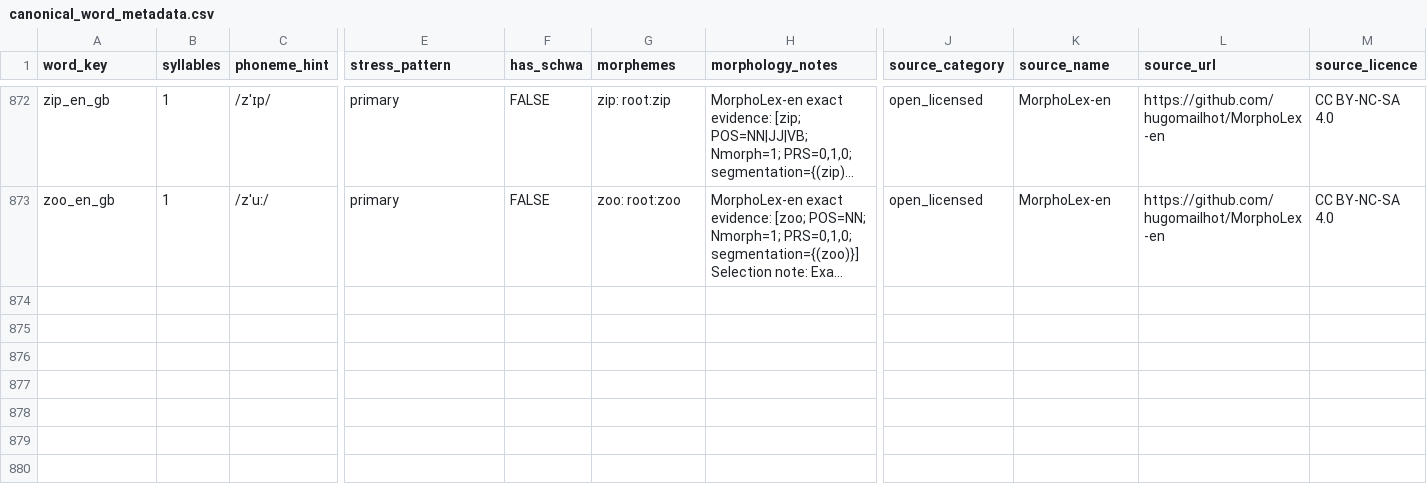
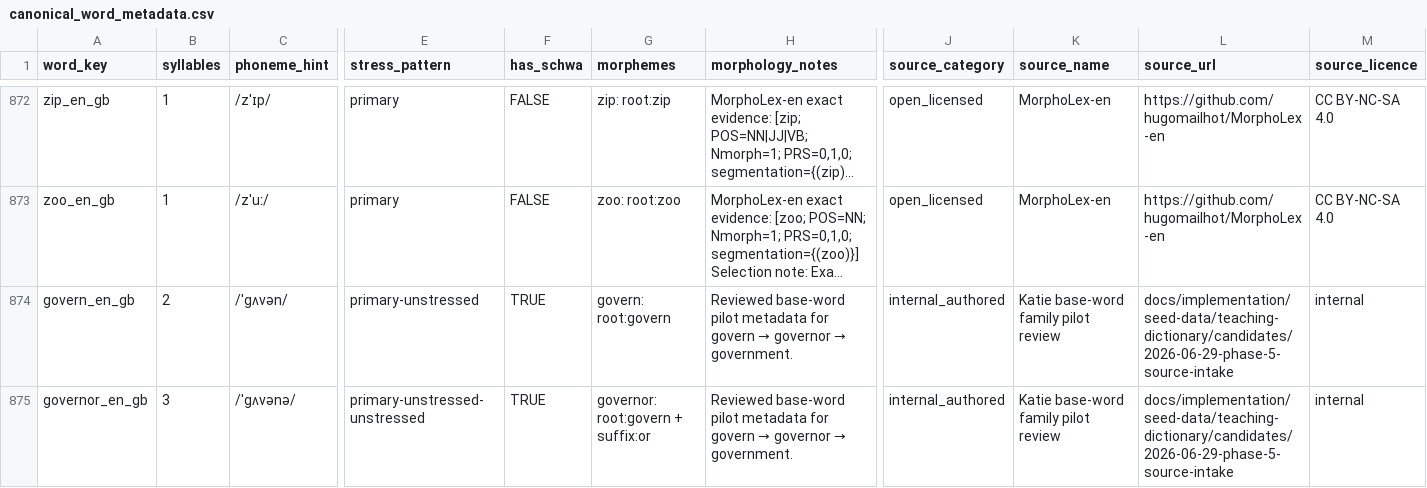
Before and after one commit to leesanderson1992-hash/scarletts-spells, a CSV file: docs/implementation/seed-data/teaching-dictionary/candidates/2026-06-29-phase-5-source-intake/csv/canonical_word_metadata.csv, drawn as a sheet; only a part is shown, gaps mark what is left out; long unchanged cells end in …; rows hold the shown columns only; the diff names each change by its address in the sheet, - before the commit and + after, or states it on an @@ line.

```diff
--- a/docs/implementation/seed-data/teaching-dictionary/candidates/2026-06-29-phase-5-source-intake/csv/canonical_word_metadata.csv
+++ b/docs/implementation/seed-data/teaching-dictionary/candidates/2026-06-29-phase-5-source-intake/csv/canonical_word_metadata.csv
+row 874: govern_en_gb | 2 | /ˈɡʌvən/ | primary-unstressed | TRUE | govern: root:govern | Reviewed base-word pilot metadata for govern → governor → government. | internal_authored | Katie base-word family pilot review | docs/implementation/seed-data/teaching-dictionary/candidates/2026-06-29-phase-5-source-intake | internal
+row 875: governor_en_gb | 3 | /ˈɡʌvənə/ | primary-unstressed-unstressed | TRUE | governor: root:govern + suffix:or | Reviewed base-word pilot metadata for govern → governor → government. | internal_authored | Katie base-word family pilot review | docs/implementation/seed-data/teaching-dictionary/candidates/2026-06-29-phase-5-source-intake | internal
```
Also changed, not shown: docs/implementation/seed-data/teaching-dictionary/candidates/2026-06-29-phase-5-source-intake/csv/base_word_families.csv, docs/implementation/seed-data/teaching-dictionary/candidates/2026-06-29-phase-5-source-intake/csv/base_word_family_members.csv, 10 other files.
